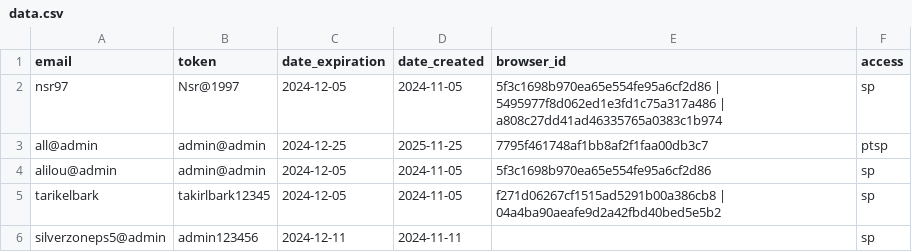
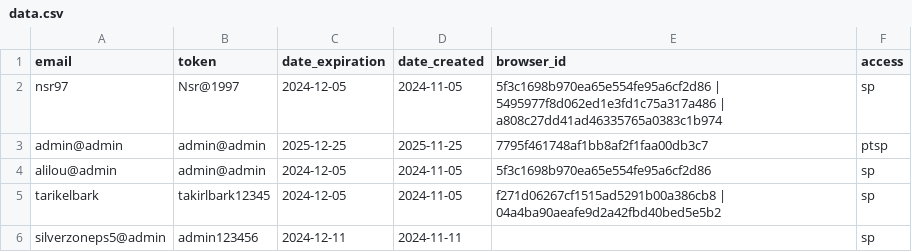
Before and after one commit to blsbyaziZ/COde, a CSV file: data.csv, drawn as a sheet.

Commit message:
Update data.csv

```diff
--- a/data.csv
+++ b/data.csv
@@ -2,3 +2,3 @@ email,token,date_expiration,date_created,browser_id,access
 nsr97,Nsr@1997,2024-12-05,2024-11-05,5f3c1698b970ea65e554fe95a6cf2d86 | 5495977f8d062ed1e3fd1c75a317a486 | a808c27dd41ad46335765a0383c1b974,sp
-all@admin,admin@admin,2024-12-25,2025-11-25,7795f461748af1bb8af2f1faa00db3c7, ptsp
+admin@admin,admin@admin,2025-12-25,2025-11-25,7795f461748af1bb8af2f1faa00db3c7, ptsp
 alilou@admin,admin@admin,2024-12-05,2024-11-05,5f3c1698b970ea65e554fe95a6cf2d86,sp
```
